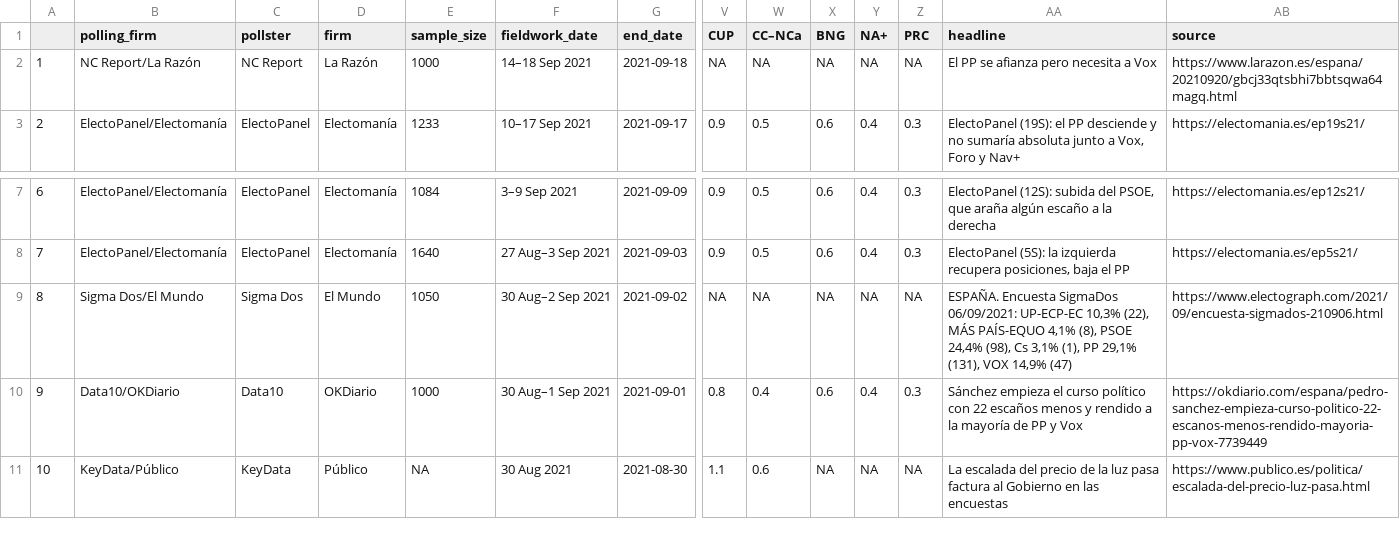
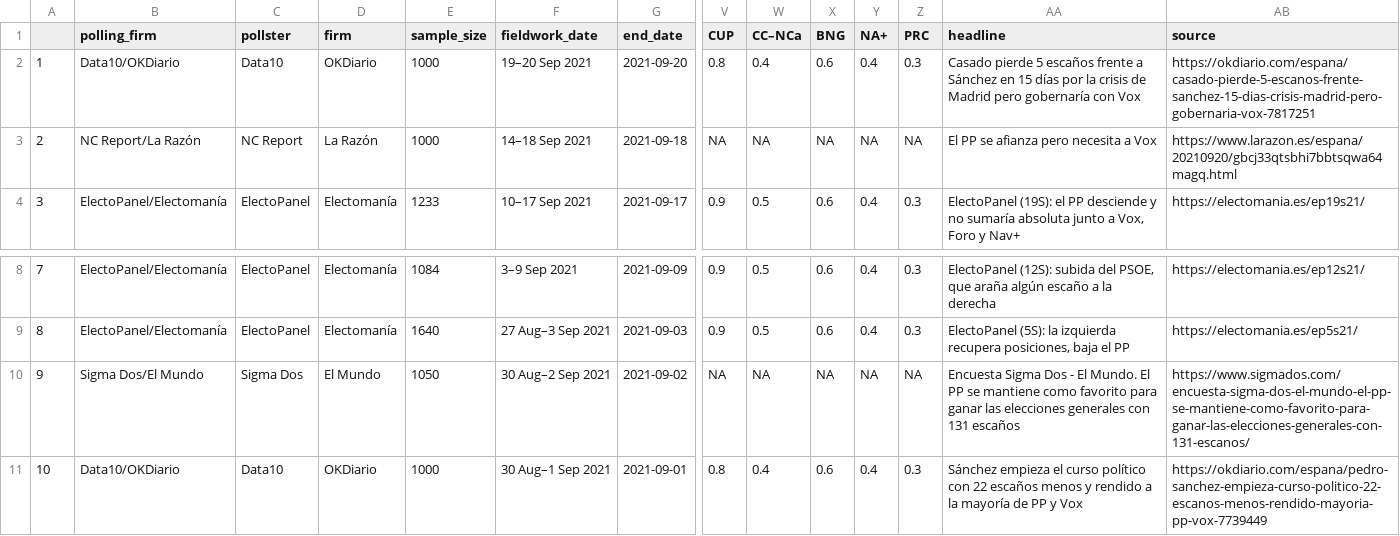
Before and after one commit to endikasatu/promedio_encuestas_esp, a CSV file: data/polls.csv, drawn as a sheet; only a part is shown, gaps mark what is left out; the shorter side is filled out with more unchanged rows; addresses are those after the commit; rows hold the shown columns only; the diff names each change by its address in the sheet, - before the commit and + after, or states it on an @@ line.

```diff
--- a/data/polls.csv
+++ b/data/polls.csv
+row 2: 1 | Data10/OKDiario | Data10 | OKDiario | 1000 | 19–20 Sep 2021 | 2021-09-20 | 0.8 | 0.4 | 0.6 | 0.4 | 0.3 | Casado pierde 5 escaños frente a Sánchez en 15 días por la crisis de Madrid pero gobernaría con Vox | https://okdiario.com/espana/casado-pierde-5-escanos-frente-sanchez-15-dias-crisis-madrid-pero-gobernaria-vox-7817251
@@ column A renumbered from row 3 down @@
-AA10 (headline): ESPAÑA. Encuesta SigmaDos 06/09/2021: UP-ECP-EC 10,3% (22), MÁS PAÍS-EQUO 4,1% (8), PSOE 24,4% (98), Cs 3,1% (1), PP 29,1% (131), VOX 14,9% (47)
+AA10 (headline): Encuesta Sigma Dos - El Mundo. El PP se mantiene como favorito para ganar las elecciones generales con 131 escaños
-AB10 (source): https://www.electograph.com/2021/09/encuesta-sigmados-210906.html
+AB10 (source): https://www.sigmados.com/encuesta-sigma-dos-el-mundo-el-pp-se-mantiene-como-favorito-para-ganar-las-elecciones-generales-con-131-escanos/
```
Also changed, not shown: data/pde_plus_polls.csv, 1 other file.
